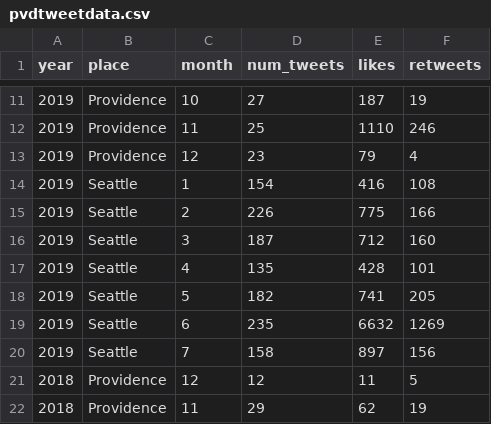
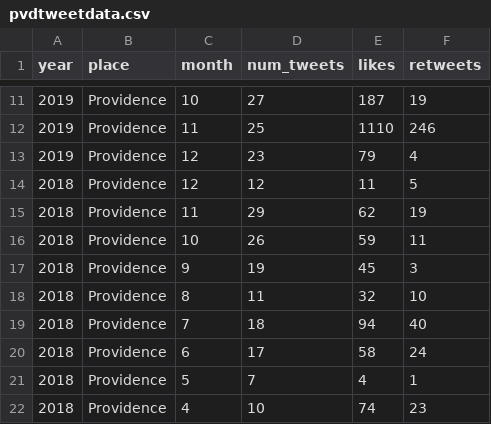
Before and after one commit to kfriis33/datasaurs, a CSV file: data/pvdtweetdata.csv, drawn as a sheet; only a part is shown, gaps mark what is left out; the shorter side is filled out with more unchanged rows.

Commit message:
edit pvd tweet data file

```diff
--- a/data/pvdtweetdata.csv
+++ b/data/pvdtweetdata.csv
@@ -13,9 +13,2 @@ year,place,month,num_tweets,likes,retweets
 2019,Providence,12,23,79,4
-2019,Seattle,1,154,416,108
-2019,Seattle,2,226,775,166
-2019,Seattle,3,187,712,160
-2019,Seattle,4,135,428,101
-2019,Seattle,5,182,741,205
-2019,Seattle,6,235,6632,1269
-2019,Seattle,7,158,897,156
 2018,Providence,12,12,11,5
```
